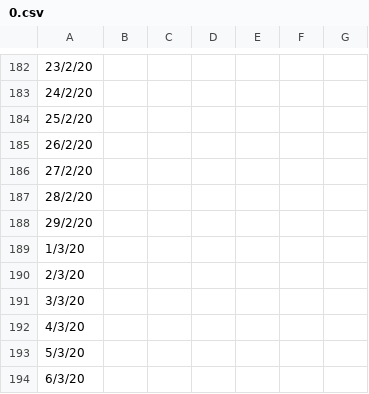
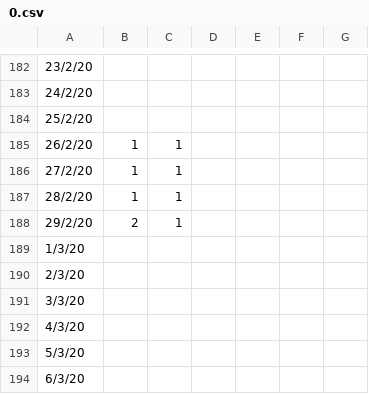
Before and after one commit to BenjaminBettan/gestionRh, a CSV file: src/main/resources/dates/0.csv, drawn as a sheet; only a part is shown, gaps mark what is left out; the diff names each change by its address in the sheet, - before the commit and + after, or states it on an @@ line.

```diff
--- a/src/main/resources/dates/0.csv
+++ b/src/main/resources/dates/0.csv
-B185:B187: (empty)
+B185:B187: 1
-C185:C188: (empty)
+C185:C188: 1
-B188: (empty)
+B188: 2
```
Also changed, not shown: src/main/resources/dates/1.csv, src/main/resources/dates/10.csv, 32 other files.
